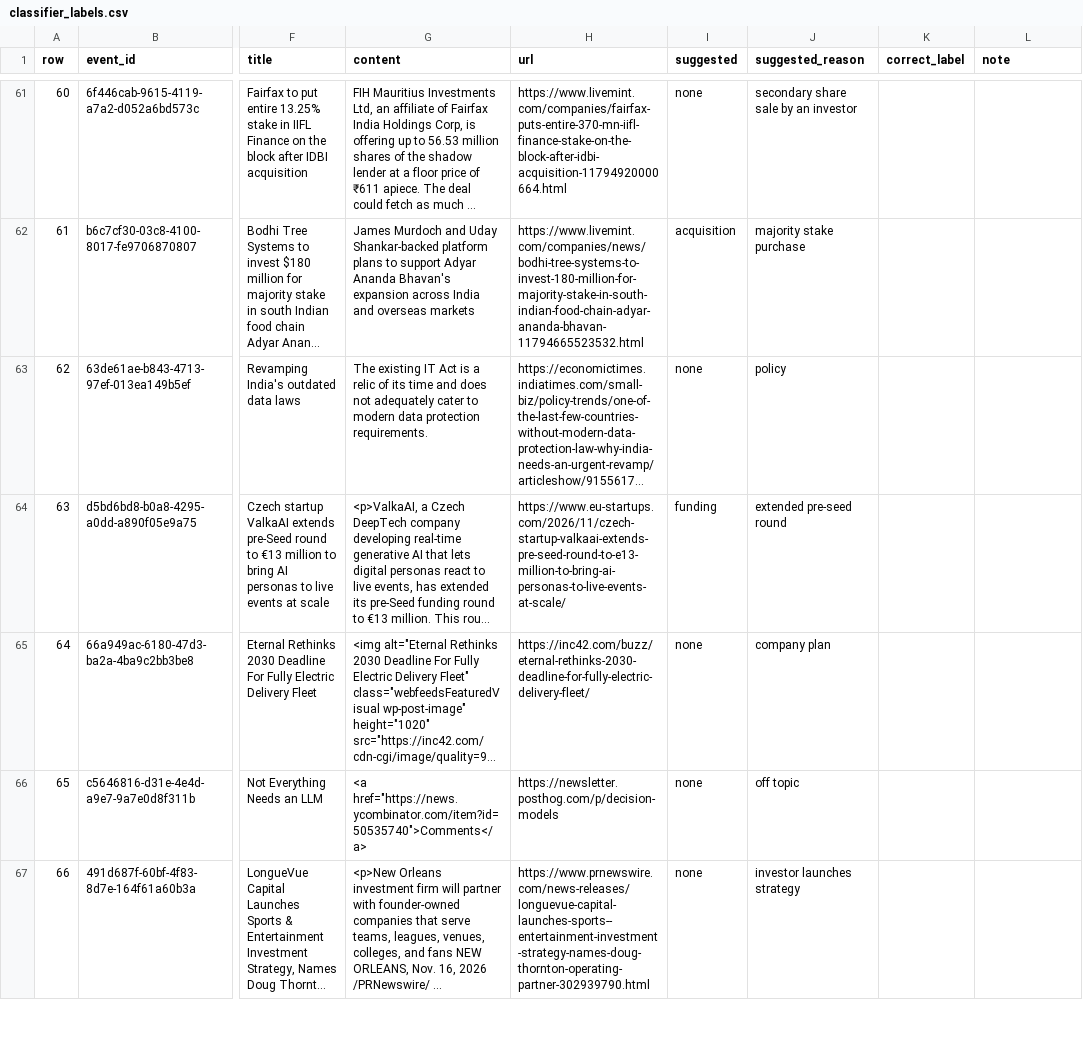
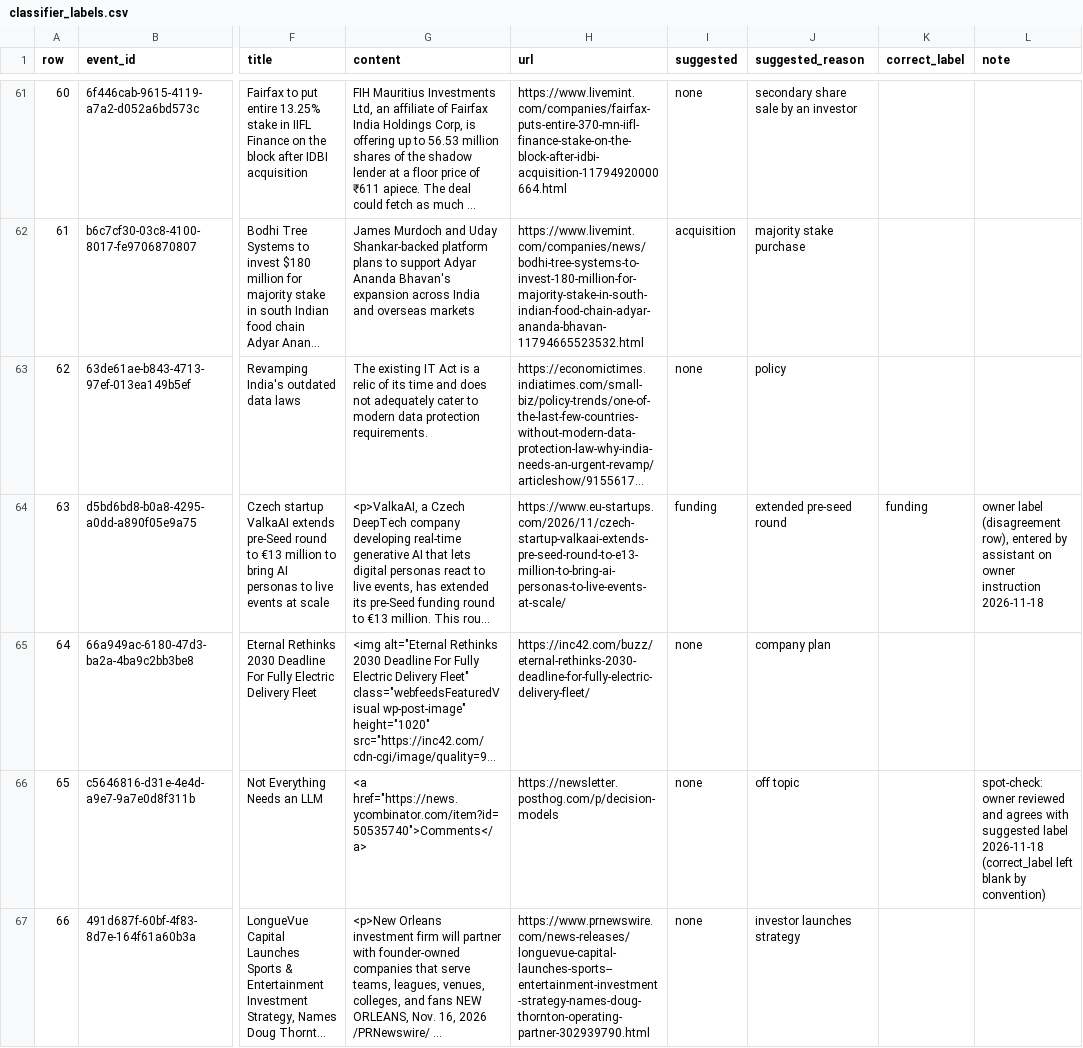
Before and after one commit to karan-aithal/startup-intel-engine, a CSV file: docs/classifier_labels.csv, drawn as a sheet; only a part is shown, gaps mark what is left out; long unchanged cells end in …; the diff covers the shown part only; the diff names each change by its address in the sheet, - before the commit and + after, or states it on an @@ line.

Commit message:
docs: enter owner classifier labels and the 42-row validation labels
docs/classifier_labels.csv: the owner's 30 disagreement labels and the 20-row
spot-check decisions (rows 39 and 75 explicit none, 18 left blank because the
spot-check agreed with the preliminary label). Only correct_label and note
changed; the other 152 rows are identical.

docs/classifier_labels_validation.csv: a fresh seeded draw of 42 rows (seed 42,
the 202 baseline events and the gold set excluded), owner-reviewed from the
supplied headlines and summaries only (articles not opened). Row 11 is none.
Notes carry that provenance.

Labels are preliminary where the owner did not decide them; they are not a gold
standard. Decisions log row 90.

```diff
--- a/docs/classifier_labels.csv
+++ b/docs/classifier_labels.csv
-K64 (correct_label): (empty)
+K64 (correct_label): funding
-L64 (note): (empty)
+L64 (note): owner label (disagreement row), entered by assistant on owner instruction 2026-11-18
-L66 (note): (empty)
+L66 (note): spot-check: owner reviewed and agrees with suggested label 2026-11-18 (correct_label left blank by convention)
```
Also changed, not shown: 79 edited cells elsewhere in this file, 2 other files.
